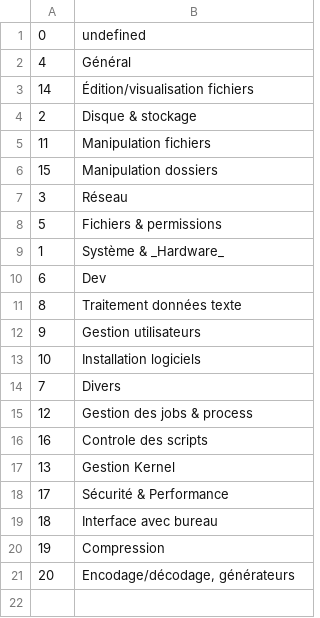
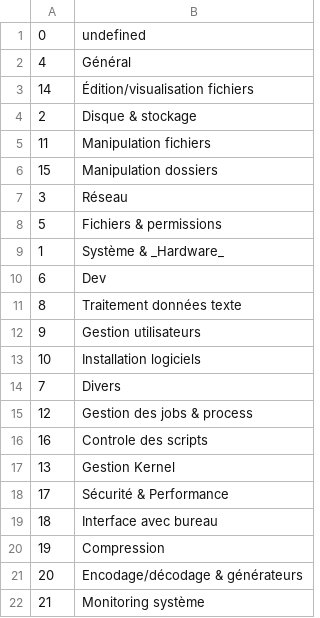
Before and after one commit to skramm/linux_shell, a CSV file: content/linux_cat.csv, drawn as a sheet.

```diff
--- a/content/linux_cat.csv
+++ b/content/linux_cat.csv
@@ -20,2 +20,3 @@
 19;Compression
-20;Encodage/décodage, générateurs
+20;Encodage/décodage & générateurs
+21;Monitoring système
```
Also changed, not shown: content/linux_commands.csv.
